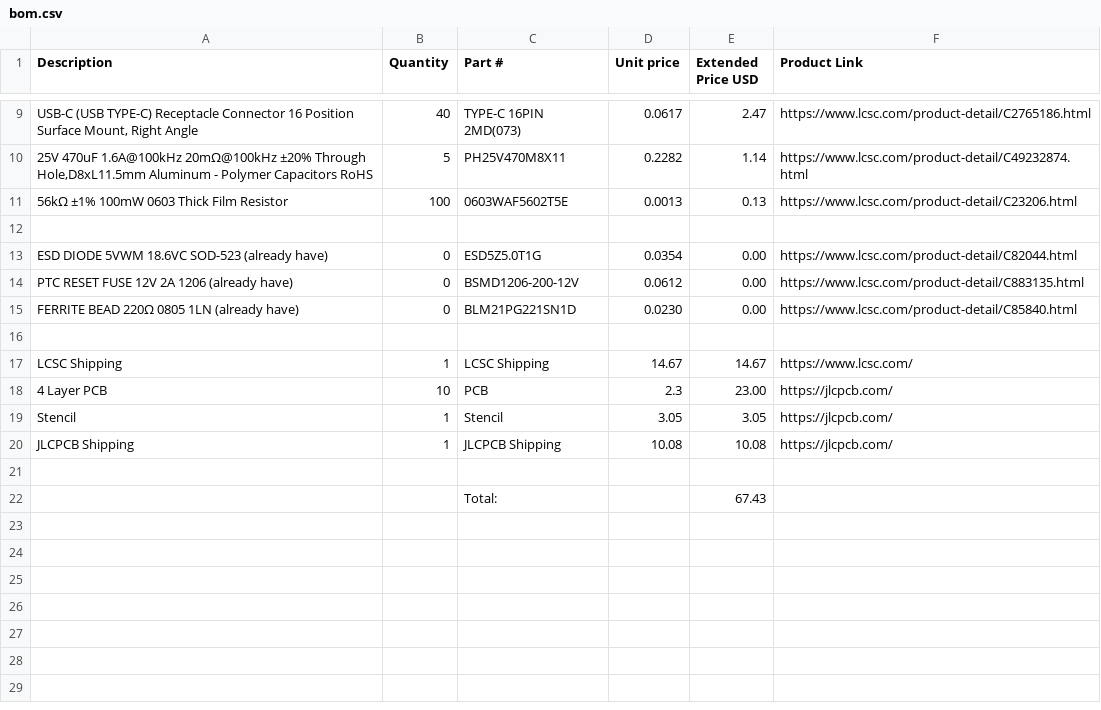
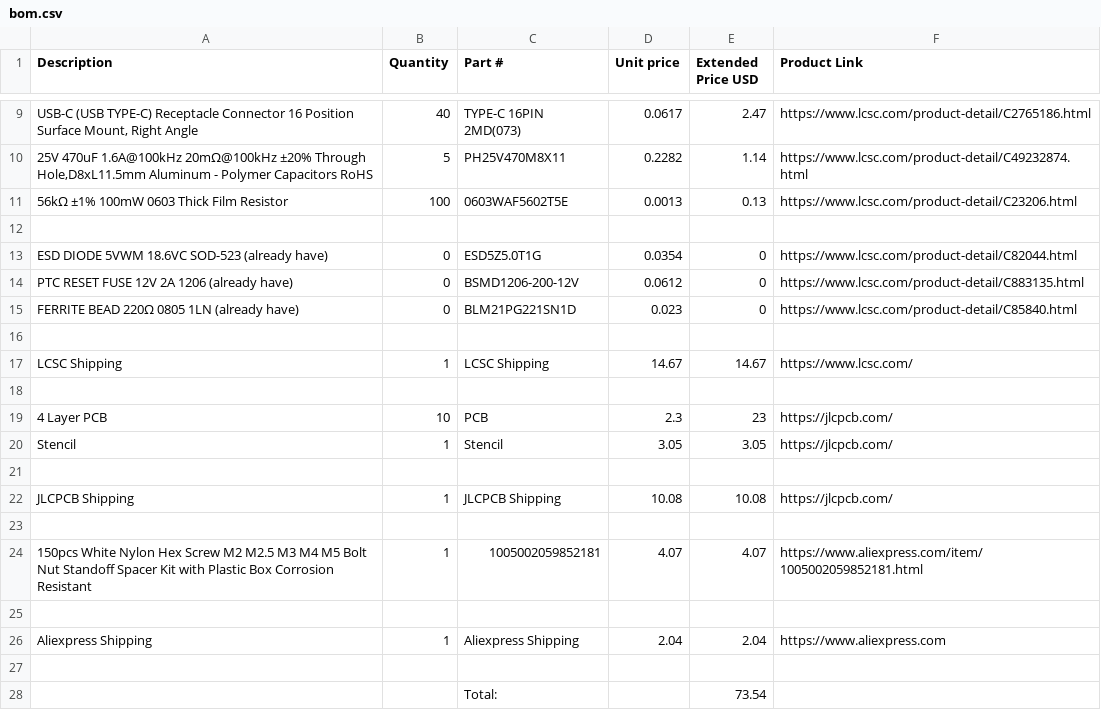
Before and after one commit to tobycm/skibidi-phone-usb-hub, a CSV file: bom.csv, drawn as a sheet; only a part is shown, gaps mark what is left out; addresses are those after the commit; the diff names each change by its address in the sheet, - before the commit and + after, or states it on an @@ line.

Commit message:
update bom with screws, remove bulk capacitor

```diff
--- a/bom.csv
+++ b/bom.csv
-E13:E15 (Extended Price USD): 0.00
+E13:E15 (Extended Price USD): 0
-D15 (Unit price): 0.0230
+D15 (Unit price): 0.023
+row 18: (empty)
-E19 (Extended Price USD): 23.00
+E19 (Extended Price USD): 23
+row 21: (empty)
+row 24: 150pcs White Nylon Hex Screw M2 M2.5 M3 M4 M5 Bolt Nut Standoff Spacer Kit with Plastic Box Corrosion Resistant | 1 | 1005002059852181 | 4.07 | 4.07 | https://www.aliexpress.com/item/1005002059852181.html
-row 25:  |  | Total: |  | 67.43
+row 25: (empty)
+row 26: Aliexpress Shipping | 1 | Aliexpress Shipping | 2.04 | 2.04 | https://www.aliexpress.com
+row 27: (empty)
+row 28:  |  | Total: |  | 73.54
```
Also changed, not shown: 4 other files.
